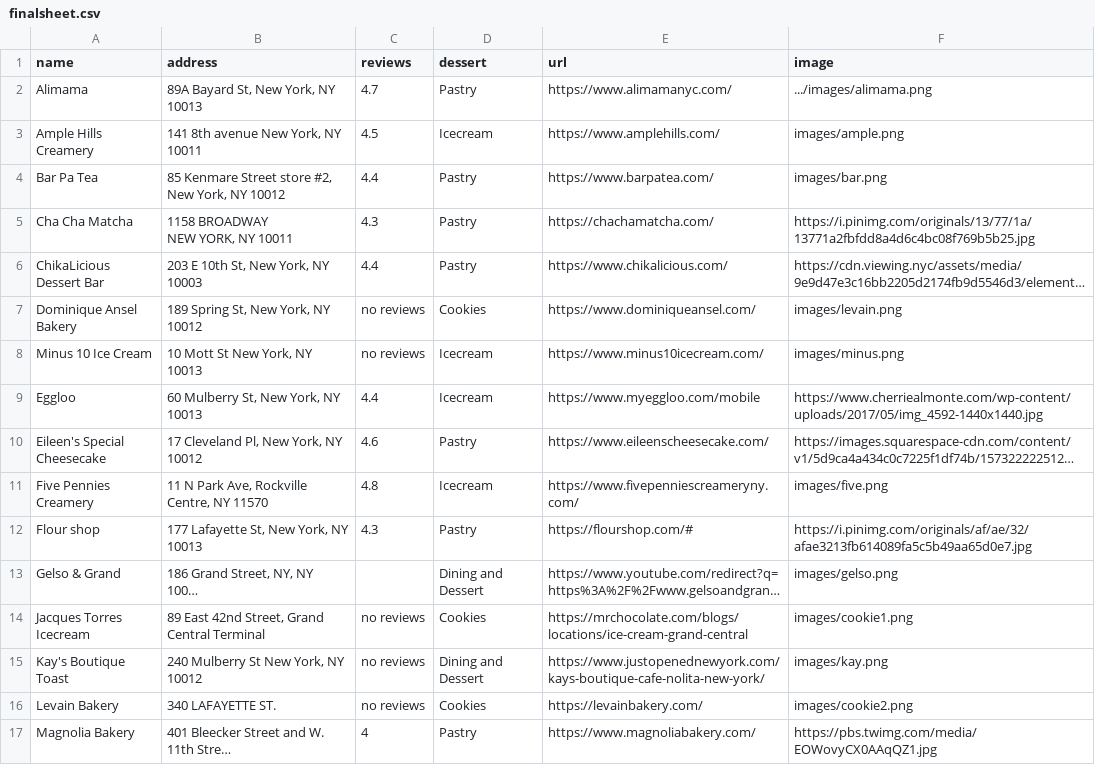
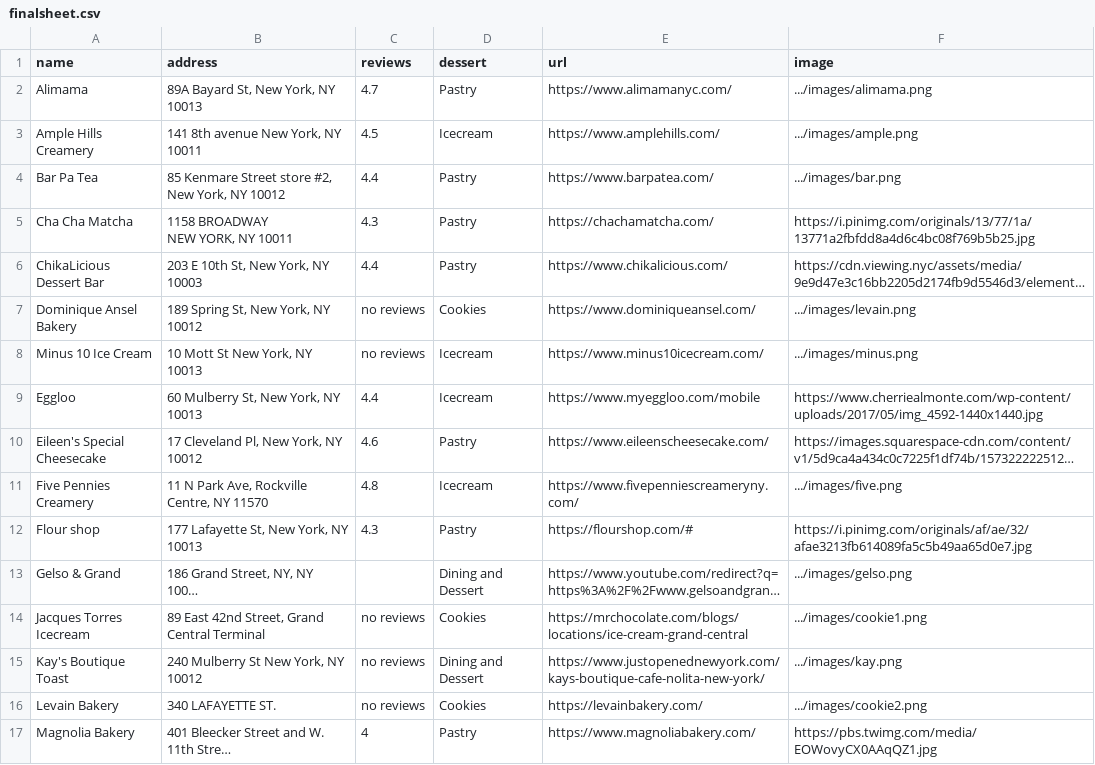
Before and after one commit to joe074/coreinteractionstudio, a CSV file: pages/project2/finalsheet.csv, drawn as a sheet; only a part is shown; long unchanged cells end in …; the diff covers the shown part only; the diff names each change by its address in the sheet, - before the commit and + after, or states it on an @@ line.

Commit message:
project2

```diff
--- a/pages/project2/finalsheet.csv
+++ b/pages/project2/finalsheet.csv
-F3 (image): images/ample.png
+F3 (image): .../images/ample.png
-F4 (image): images/bar.png
+F4 (image): .../images/bar.png
-F7 (image): images/levain.png
+F7 (image): .../images/levain.png
-F8 (image): images/minus.png
+F8 (image): .../images/minus.png
-F11 (image): images/five.png
+F11 (image): .../images/five.png
-F13 (image): images/gelso.png
+F13 (image): .../images/gelso.png
-F14 (image): images/cookie1.png
+F14 (image): .../images/cookie1.png
-F15 (image): images/kay.png
+F15 (image): .../images/kay.png
-F16 (image): images/cookie2.png
+F16 (image): .../images/cookie2.png
```
Also changed, not shown: 6 edited cells elsewhere in this file, pages/project2/cookies.csv, pages/project2/dining_dessert.csv, 5 other files.
